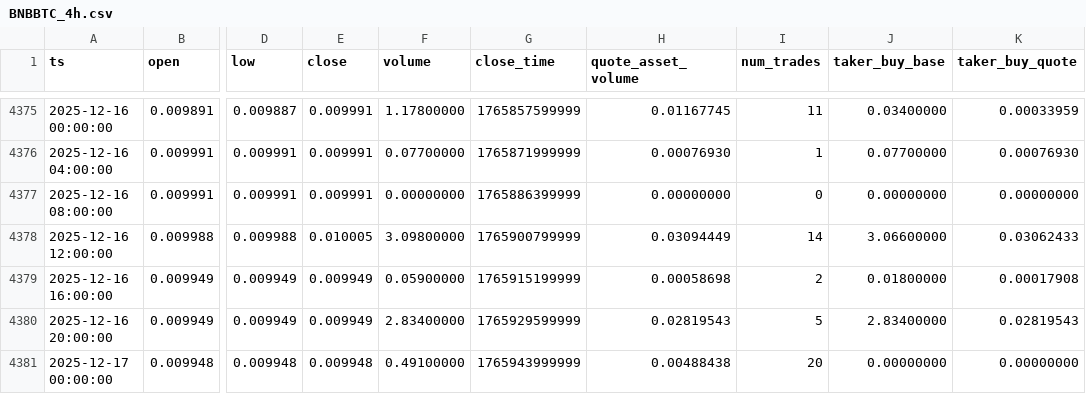
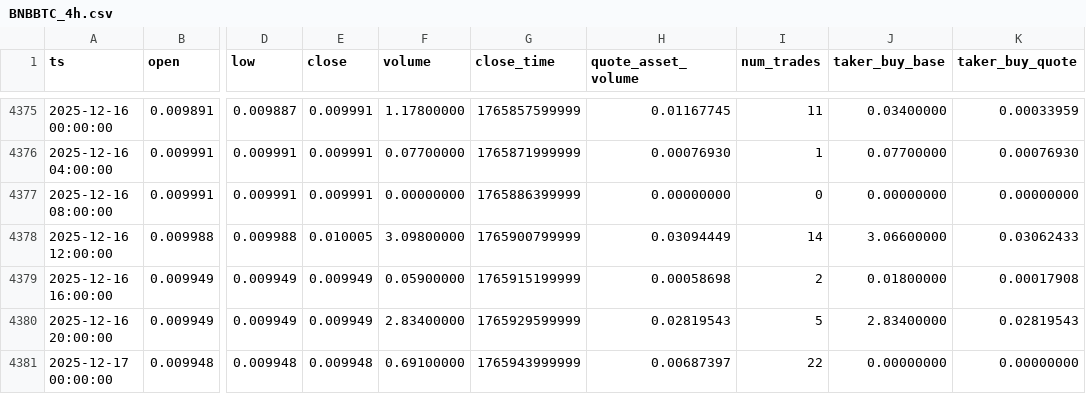
Before and after one commit to McNultyyy/BTC-Pair-OrderBlock-Finder, a CSV file: data/raw/BNBBTC_4h.csv, drawn as a sheet; only a part is shown, gaps mark what is left out; the diff names each change by its address in the sheet, - before the commit and + after, or states it on an @@ line.

```diff
--- a/data/raw/BNBBTC_4h.csv
+++ b/data/raw/BNBBTC_4h.csv
-F4381 (volume): 0.49100000
+F4381 (volume): 0.69100000
-H4381 (quote_asset_volume): 0.00488438
+H4381 (quote_asset_volume): 0.00687397
-I4381 (num_trades): 20
+I4381 (num_trades): 22
```
Also changed, not shown: data/raw/ETHBTC_4h.csv.
